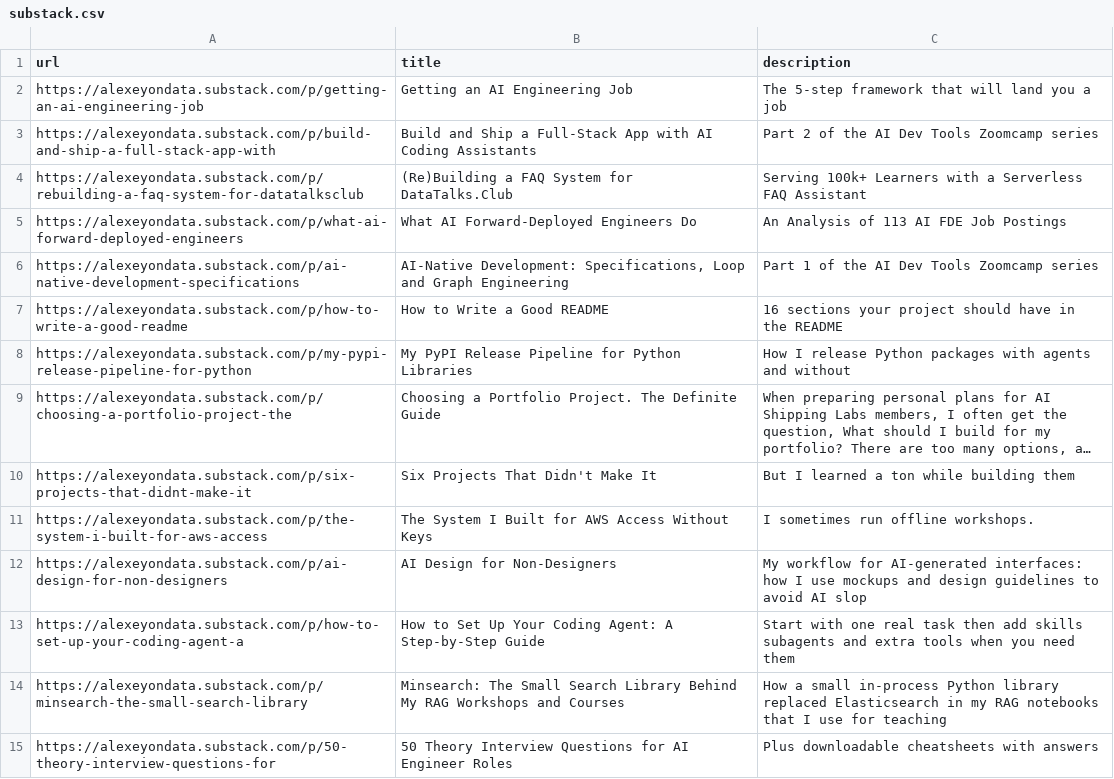
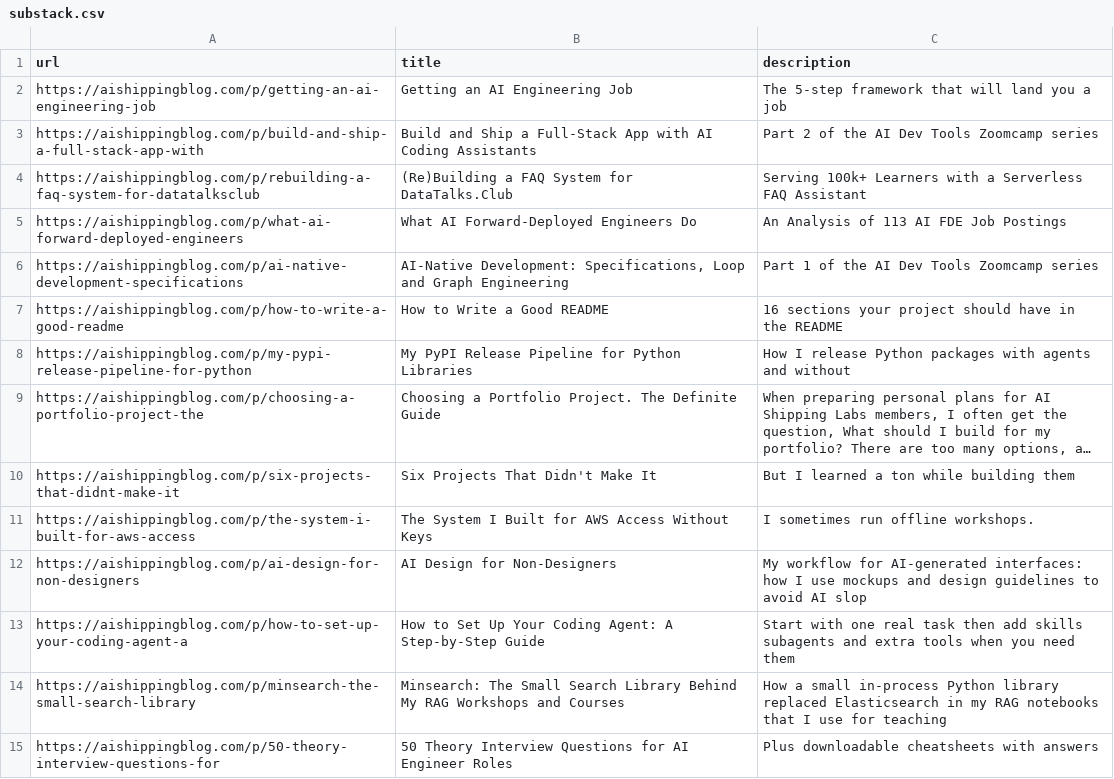
Before and after one commit to alexeygrigorev/telegram-writing-assistant, a CSV file: substack.csv, drawn as a sheet; only a part is shown; long unchanged cells end in …; the diff covers the shown part only; the diff names each change by its address in the sheet, - before the commit and + after, or states it on an @@ line.

Commit message:
Replace Substack links with AI Shipping Blog

```diff
--- a/substack.csv
+++ b/substack.csv
-A2 (url): https://alexeyondata.substack.com/p/getting-an-ai-engineering-job
+A2 (url): https://aishippingblog.com/p/getting-an-ai-engineering-job
-A3 (url): https://alexeyondata.substack.com/p/build-and-ship-a-full-stack-app-with
+A3 (url): https://aishippingblog.com/p/build-and-ship-a-full-stack-app-with
-A4 (url): https://alexeyondata.substack.com/p/rebuilding-a-faq-system-for-datatalksclub
+A4 (url): https://aishippingblog.com/p/rebuilding-a-faq-system-for-datatalksclub
-A5 (url): https://alexeyondata.substack.com/p/what-ai-forward-deployed-engineers
+A5 (url): https://aishippingblog.com/p/what-ai-forward-deployed-engineers
-A6 (url): https://alexeyondata.substack.com/p/ai-native-development-specifications
+A6 (url): https://aishippingblog.com/p/ai-native-development-specifications
-A7 (url): https://alexeyondata.substack.com/p/how-to-write-a-good-readme
+A7 (url): https://aishippingblog.com/p/how-to-write-a-good-readme
-A8 (url): https://alexeyondata.substack.com/p/my-pypi-release-pipeline-for-python
+A8 (url): https://aishippingblog.com/p/my-pypi-release-pipeline-for-python
-A9 (url): https://alexeyondata.substack.com/p/choosing-a-portfolio-project-the
+A9 (url): https://aishippingblog.com/p/choosing-a-portfolio-project-the
-A10 (url): https://alexeyondata.substack.com/p/six-projects-that-didnt-make-it
+A10 (url): https://aishippingblog.com/p/six-projects-that-didnt-make-it
-A11 (url): https://alexeyondata.substack.com/p/the-system-i-built-for-aws-access
+A11 (url): https://aishippingblog.com/p/the-system-i-built-for-aws-access
-A12 (url): https://alexeyondata.substack.com/p/ai-design-for-non-designers
+A12 (url): https://aishippingblog.com/p/ai-design-for-non-designers
-A13 (url): https://alexeyondata.substack.com/p/how-to-set-up-your-coding-agent-a
+A13 (url): https://aishippingblog.com/p/how-to-set-up-your-coding-agent-a
-A14 (url): https://alexeyondata.substack.com/p/minsearch-the-small-search-library
+A14 (url): https://aishippingblog.com/p/minsearch-the-small-search-library
-A15 (url): https://alexeyondata.substack.com/p/50-theory-interview-questions-for
+A15 (url): https://aishippingblog.com/p/50-theory-interview-questions-for
```
Also changed, not shown: 22 edited cells elsewhere in this file, 24 other files.
